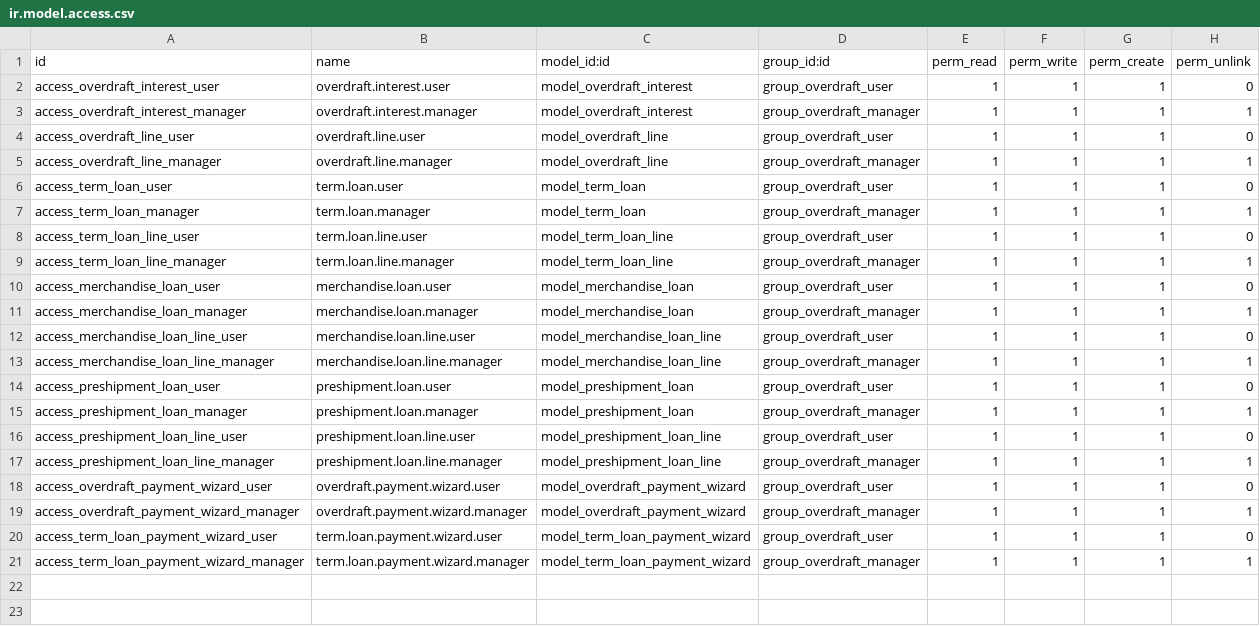
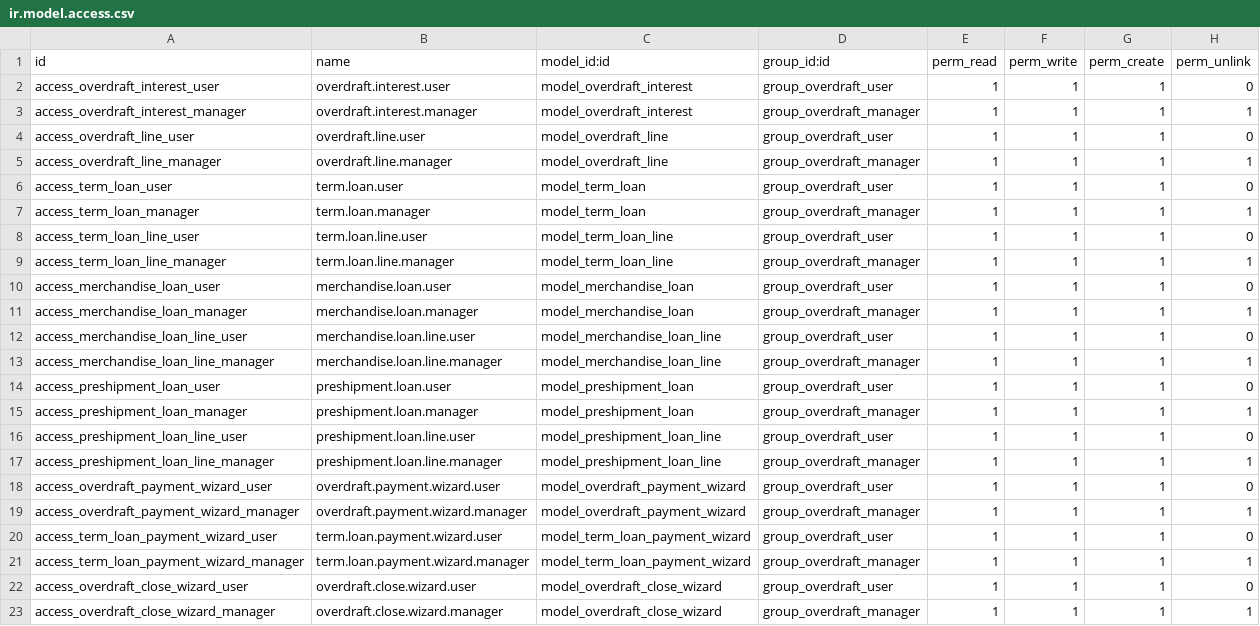
Before and after one commit to Top-Technologies/overdraft_interest_calculator, a CSV file: security/ir.model.access.csv, drawn as a sheet.

Commit message:
Overdraft changes and added purpose/collateral to all

```diff
--- a/security/ir.model.access.csv
+++ b/security/ir.model.access.csv
@@ -21 +21,3 @@ access_term_loan_payment_wizard_user,term.loan.payment.wizard.user,model_term_lo
 access_term_loan_payment_wizard_manager,term.loan.payment.wizard.manager,model_term_loan_payment_wizard,group_overdraft_manager,1,1,1,1
+access_overdraft_close_wizard_user,overdraft.close.wizard.user,model_overdraft_close_wizard,group_overdraft_user,1,1,1,0
+access_overdraft_close_wizard_manager,overdraft.close.wizard.manager,model_overdraft_close_wizard,group_overdraft_manager,1,1,1,1
```
Also changed, not shown: 14 other files.
